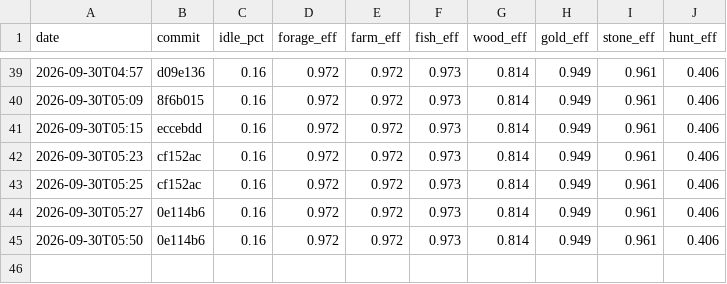
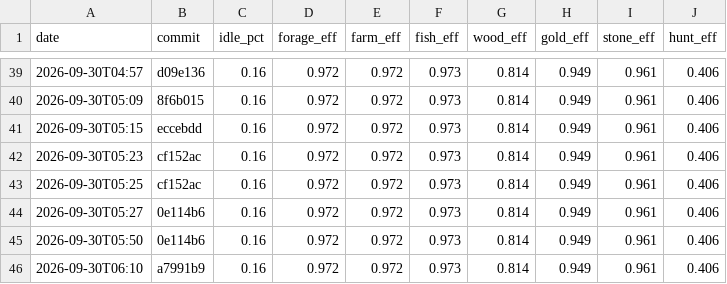
Before and after one commit to DigiMonk73/Empires, a CSV file: docs/metrics/econ.csv, drawn as a sheet; only a part is shown, gaps mark what is left out; the diff names each change by its address in the sheet, - before the commit and + after, or states it on an @@ line.

```diff
--- a/docs/metrics/econ.csv
+++ b/docs/metrics/econ.csv
+row 46: 2026-09-30T06:10 | a7991b9 | 0.16 | 0.972 | 0.972 | 0.973 | 0.814 | 0.949 | 0.961 | 0.406
```
Also changed, not shown: docs/metrics/ai.csv, docs/metrics/battle.csv, 10 other files.
